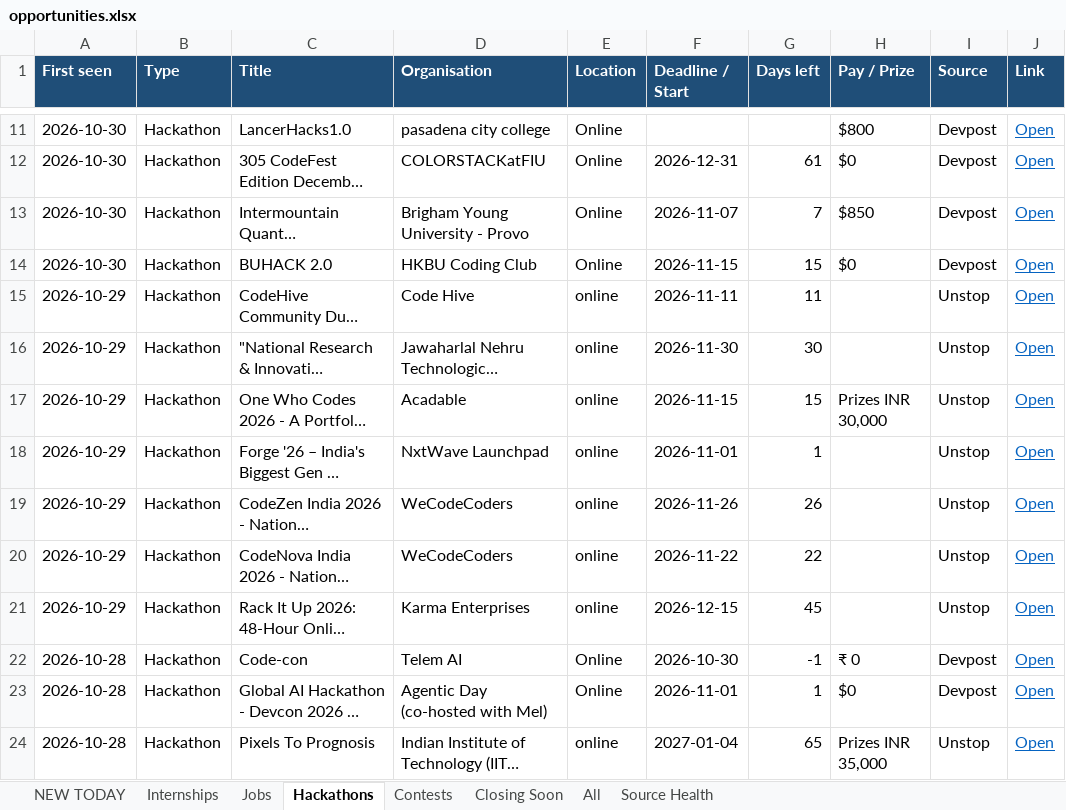
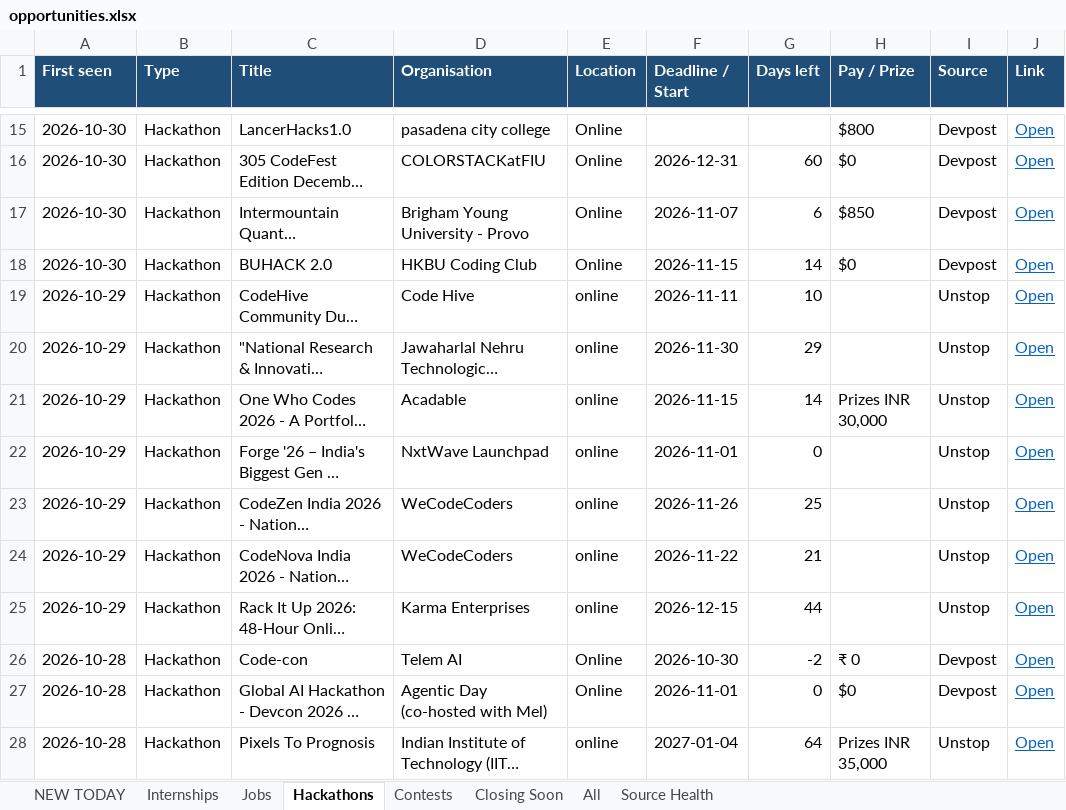
Before and after one commit to Maheswar-Sah00/status, an Excel workbook: opportunities.xlsx, sheet Hackathons, drawn as a sheet; only a part is shown, gaps mark what is left out; long unchanged cells end in …; values as stored, in another font and other column widths than the file's, no borders; addresses are those after the commit; the diff covers the shown part only; the diff names each change by its address in the sheet, - before the commit and + after, or states it on an @@ line.

```diff
--- a/opportunities.xlsx (sheet Hackathons)
+++ b/opportunities.xlsx (sheet Hackathons)
-G16 (Days left): 61
+G16 (Days left): 60
-G17 (Days left): 7
+G17 (Days left): 6
-G18 (Days left): 15
+G18 (Days left): 14
-G19 (Days left): 11
+G19 (Days left): 10
-G20 (Days left): 30
+G20 (Days left): 29
-G21 (Days left): 15
+G21 (Days left): 14
-G22 (Days left): 1
+G22 (Days left): 0
-G23 (Days left): 26
+G23 (Days left): 25
-G24 (Days left): 22
+G24 (Days left): 21
-G25 (Days left): 45
+G25 (Days left): 44
-G26 (Days left): -1
+G26 (Days left): -2
-G27 (Days left): 1
+G27 (Days left): 0
-G28 (Days left): 65
+G28 (Days left): 64
```
Also changed, not shown: 4 added rows, 299 edited cells and cell formats elsewhere in this sheet, sheet Closing Soon, sheet All, sheet NEW TODAY, sheet Internships, sheet Contests, sheet Jobs, 1 more sheet, hidden cells, 1 other file.
